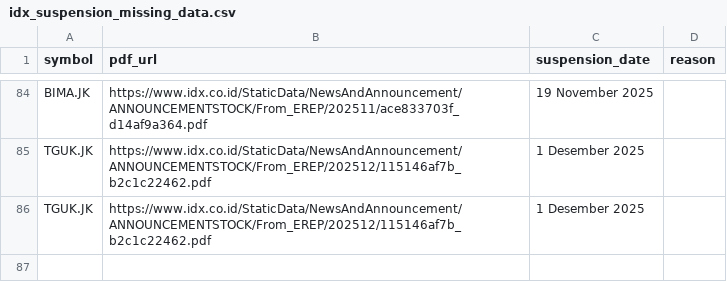
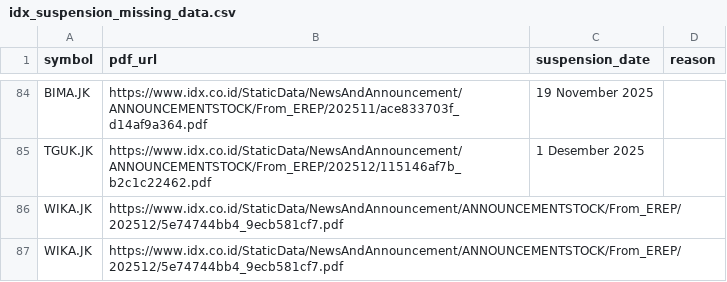
Before and after one commit to supertypeai/sectors_idx_suspension, a CSV file: data_incomplete/idx_suspension_missing_data.csv, drawn as a sheet; only a part is shown, gaps mark what is left out; removed rows and columns are numbered as before the commit, all else as after; the diff names each change by its address in the sheet, - before the commit and + after, or states it on an @@ line.

```diff
--- a/data_incomplete/idx_suspension_missing_data.csv
+++ b/data_incomplete/idx_suspension_missing_data.csv
-row 86: TGUK.JK | https://www.idx.co.id/StaticData/NewsAndAnnouncement/ANNOUNCEMENTSTOCK/From_EREP/202512/115146af7b_b2c1c22462.pdf | 1 Desember 2025
+row 86: WIKA.JK | https://www.idx.co.id/StaticData/NewsAndAnnouncement/ANNOUNCEMENTSTOCK/From_EREP/202512/5e74744bb4_9ecb581cf7.pdf
+row 87: WIKA.JK | https://www.idx.co.id/StaticData/NewsAndAnnouncement/ANNOUNCEMENTSTOCK/From_EREP/202512/5e74744bb4_9ecb581cf7.pdf
```
